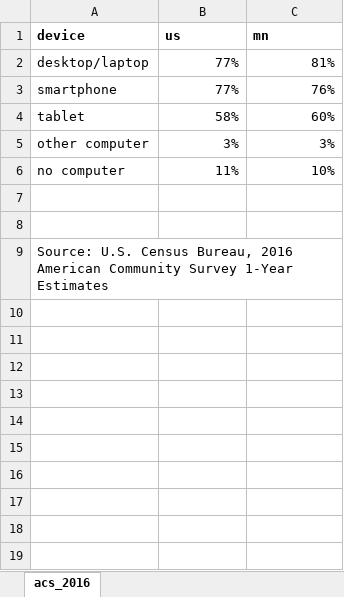
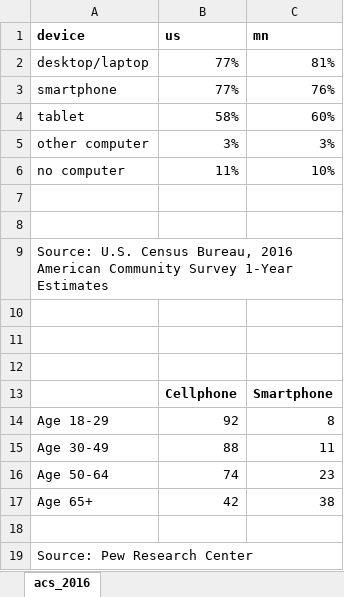
Before and after one commit to striblab/20170927-devices, an Excel workbook: builds/development/data/_raw/printData.xlsx, sheet acs_2016, drawn as a sheet; values as stored, in another font and other column widths than the file's, no borders; charts and pictures not drawn; the diff names each change by its address in the sheet, - before the commit and + after, or states it on an @@ line.

```diff
--- a/builds/development/data/_raw/printData.xlsx (sheet acs_2016)
+++ b/builds/development/data/_raw/printData.xlsx (sheet acs_2016)
+row 10: (empty)
+row 11: (empty)
+row 12: (empty)
+row 13:  | Cellphone | Smartphone
+row 14: Age 18-29 | 92 | 8
+row 15: Age 30-49 | 88 | 11
+row 16: Age 50-64 | 74 | 23
+row 17: Age 65+ | 42 | 38
+row 18: (empty)
+row 19: Source: Pew Research Center
```
Also changed, not shown: 4 other files.
